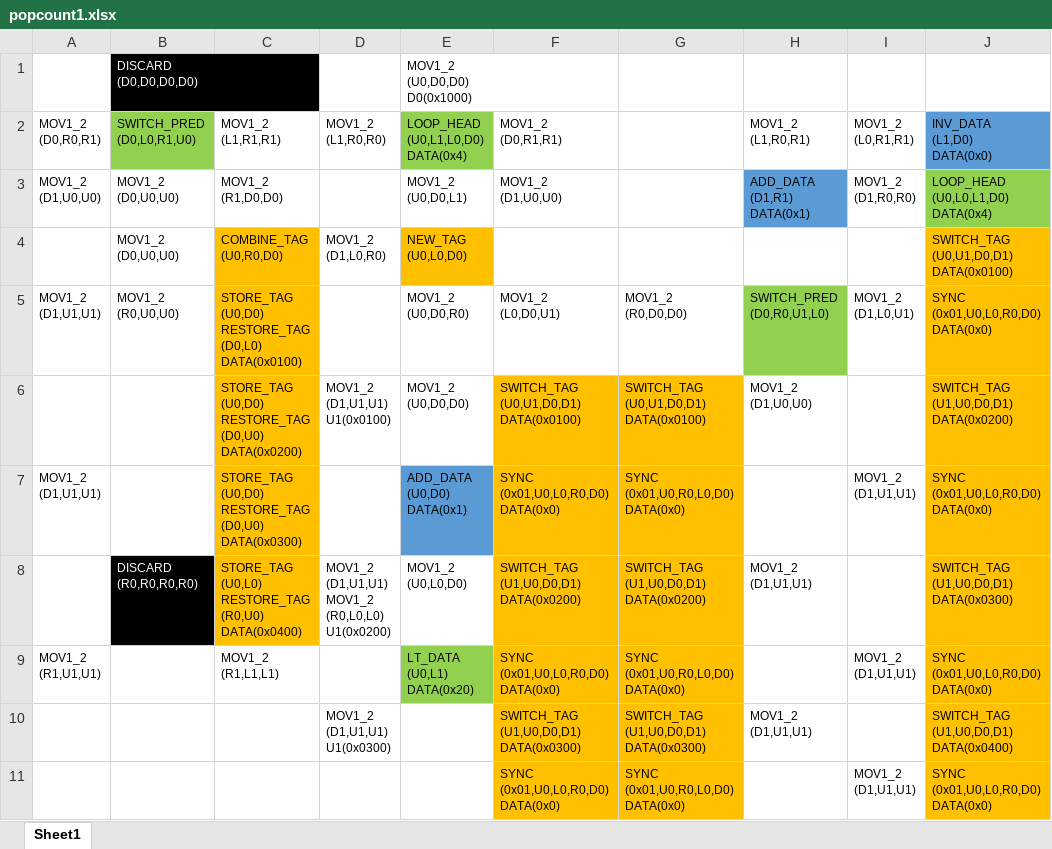
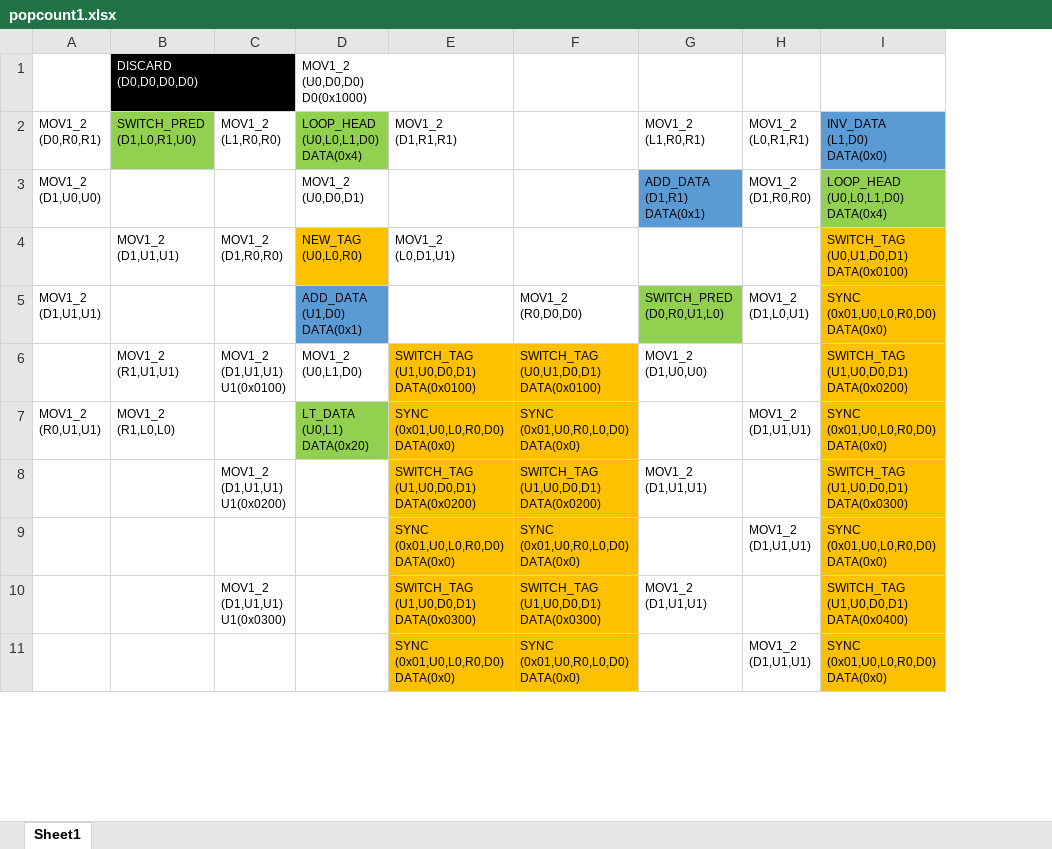
Before and after one commit to mnnuahg/StamicCGRA, an Excel workbook: example/popcount/popcount1.xlsx, sheet Sheet1, drawn as a sheet; only a part is shown; values as stored, in another font and other column widths than the file's, no borders; charts and pictures not drawn; removed rows and columns are numbered as before the commit, all else as after; ↵ is a line break in a cell; the diff names each change by its address in the sheet, - before the commit and + after, or states it on an @@ line.

```diff
--- a/example/popcount/popcount1.xlsx (sheet Sheet1)
+++ b/example/popcount/popcount1.xlsx (sheet Sheet1)
-column B, rows 1-8: DISCARD ↵ (D0,D0,D0,D0) | SWITCH_PRED ↵ (D0,L0,R1,U0) | MOV1_2 ↵ (D0,U0,U0) | MOV1_2 ↵ (D0,U0,U0) | MOV1_2 ↵ (R0,U0,U0) |  |  | DISCARD ↵ (R0,R0,R0,R0)
-column C, rows 2-9: MOV1_2 ↵ (L1,R1,R1) | MOV1_2 ↵ (R1,D0,D0) | COMBINE_TAG ↵ (U0,R0,D0) | STORE_TAG ↵ (U0,D0) ↵ RESTORE_TAG ↵ (D0,L0) ↵ DATA(0x0100) | STORE_TAG ↵ (U0,D0) ↵ RESTORE_TAG ↵ (D0,U0) ↵ DATA(0x0200) | STORE_TAG ↵ (U0,D0) ↵ RESTORE_TAG ↵ (D0,U0) ↵ DATA(0x0300) | STORE_TAG ↵ (U0,L0) ↵ RESTORE_TAG ↵ (R0,U0) ↵ DATA(0x0400) | MOV1_2 ↵ (R1,L1,L1)
+column B, rows 1-7: DISCARD ↵ (D0,D0,D0,D0) | SWITCH_PRED ↵ (D1,L0,R1,U0) |  | MOV1_2 ↵ (D1,U1,U1) |  | MOV1_2 ↵ (R1,U1,U1) | MOV1_2 ↵ (R1,L0,L0)
-D2: LOOP_HEAD ↵ (U0,L1,L0,D0) ↵ DATA(0x4)
+D2: LOOP_HEAD ↵ (U0,L0,L1,D0) ↵ DATA(0x4)
-E2: MOV1_2 ↵ (D0,R1,R1)
+E2: MOV1_2 ↵ (D1,R1,R1)
-D3: MOV1_2 ↵ (U0,D0,L1)
+D3: MOV1_2 ↵ (U0,D0,D1)
-E3: MOV1_2 ↵ (D1,U0,U0)
+E3: (empty)
-C4: MOV1_2 ↵ (D1,L0,R0)
+C4: MOV1_2 ↵ (D1,R0,R0)
-D4: NEW_TAG ↵ (U0,L0,D0)
+D4: NEW_TAG ↵ (U0,L0,R0)
-E4: (empty)
+E4: MOV1_2 ↵ (L0,D1,U1)
-D5: MOV1_2 ↵ (U0,D0,R0)
+D5: ADD_DATA ↵ (U1,D0) ↵ DATA(0x1)
-D5 fill: none
+D5 fill: #5B9BD5
-E5: MOV1_2 ↵ (L0,D0,U1)
+E5: (empty)
-D6: MOV1_2 ↵ (U0,D0,D0)
+D6: MOV1_2 ↵ (U0,L1,D0)
-E6: SWITCH_TAG ↵ (U0,U1,D0,D1) ↵ DATA(0x0100)
+E6: SWITCH_TAG ↵ (U1,U0,D0,D1) ↵ DATA(0x0100)
-A7: MOV1_2 ↵ (D1,U1,U1)
+A7: MOV1_2 ↵ (R0,U1,U1)
-D7: ADD_DATA ↵ (U0,D0) ↵ DATA(0x1)
+D7: LT_DATA ↵ (U0,L1) ↵ DATA(0x20)
-D7 fill: #5B9BD5
+D7 fill: #92D050
-C8: MOV1_2 ↵ (D1,U1,U1) ↵ MOV1_2 ↵ (R0,L0,L0) ↵ U1(0x0200)
+C8: MOV1_2 ↵ (D1,U1,U1) ↵ U1(0x0200)
-D8: MOV1_2 ↵ (U0,L0,D0)
+D8: (empty)
-A9: MOV1_2 ↵ (R1,U1,U1)
+A9: (empty)
-D9: LT_DATA ↵ (U0,L1) ↵ DATA(0x20)
+D9: (empty)
-D9 fill: #92D050
+D9 fill: none
```
Also changed, not shown: charts or pictures, example/popcount/popcount2.xlsx, 3 other files.
